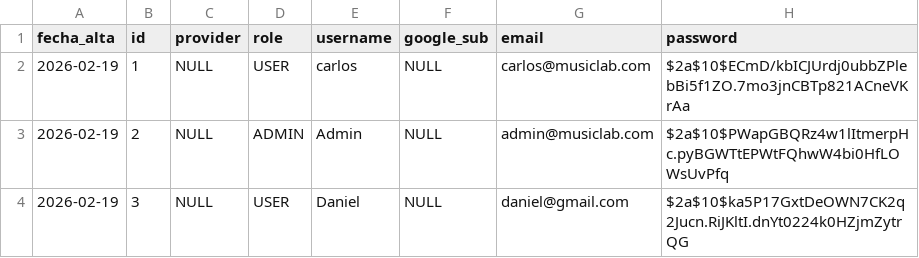
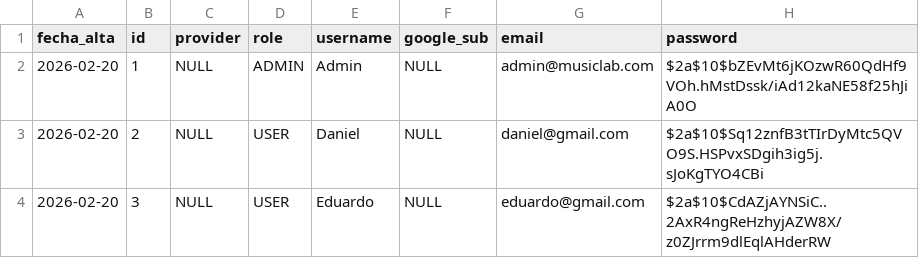
Before and after one commit to DanielInf04/proyecto_intermodular_servidor, a CSV file: src/main/resources/seed/usuarios.csv, drawn as a sheet.

Commit message:
Application limpio y nuevos usuarios predeterminados

```diff
--- a/src/main/resources/seed/usuarios.csv
+++ b/src/main/resources/seed/usuarios.csv
@@ -1,4 +1,4 @@
 "fecha_alta","id","provider","role","username","google_sub","email","password"
-"2026-02-19","1",NULL,"USER","carlos",NULL,"carlos@musiclab.com","$2a$10$ECmD/kbICJUrdj0ubbZPlebBi5f1ZO.7mo3jnCBTp821ACneVKrAa"
-"2026-02-19","2",NULL,"ADMIN","Admin",NULL,"admin@musiclab.com","$2a$10$PWapGBQRz4w1lItmerpHc.pyBGWTtEPWtFQhwW4bi0HfLOWsUvPfq"
-"2026-02-19","3",NULL,"USER","Daniel",NULL,"daniel@gmail.com","$2a$10$ka5P17GxtDeOWN7CK2q2Jucn.RiJKltI.dnYt0224k0HZjmZytrQG"
+"2026-02-20","1",NULL,"ADMIN","Admin",NULL,"admin@musiclab.com","$2a$10$bZEvMt6jKOzwR60QdHf9VOh.hMstDssk/iAd12kaNE58f25hJiA0O"
+"2026-02-20","2",NULL,"USER","Daniel",NULL,"daniel@gmail.com","$2a$10$Sq12znfB3tTIrDyMtc5QVO9S.HSPvxSDgih3ig5j.sJoKgTYO4CBi"
+"2026-02-20","3",NULL,"USER","Eduardo",NULL,"eduardo@gmail.com","$2a$10$CdAZjAYNSiC..2AxR4ngReHzhyjAZW8X/z0ZJrrm9dlEqlAHderRW"
```
Also changed, not shown: 4 other files.
